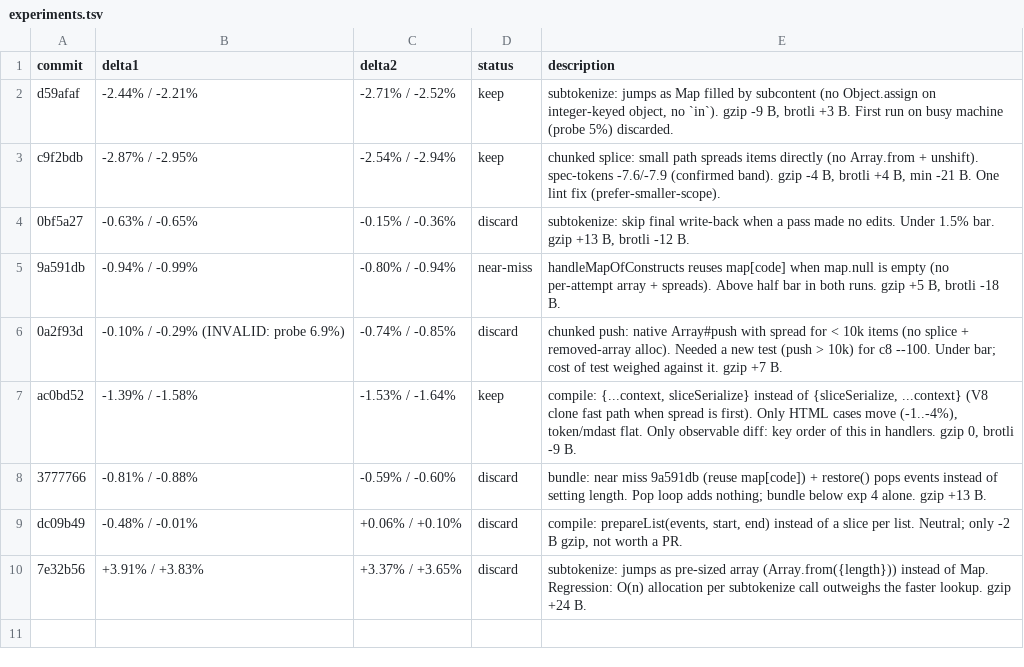
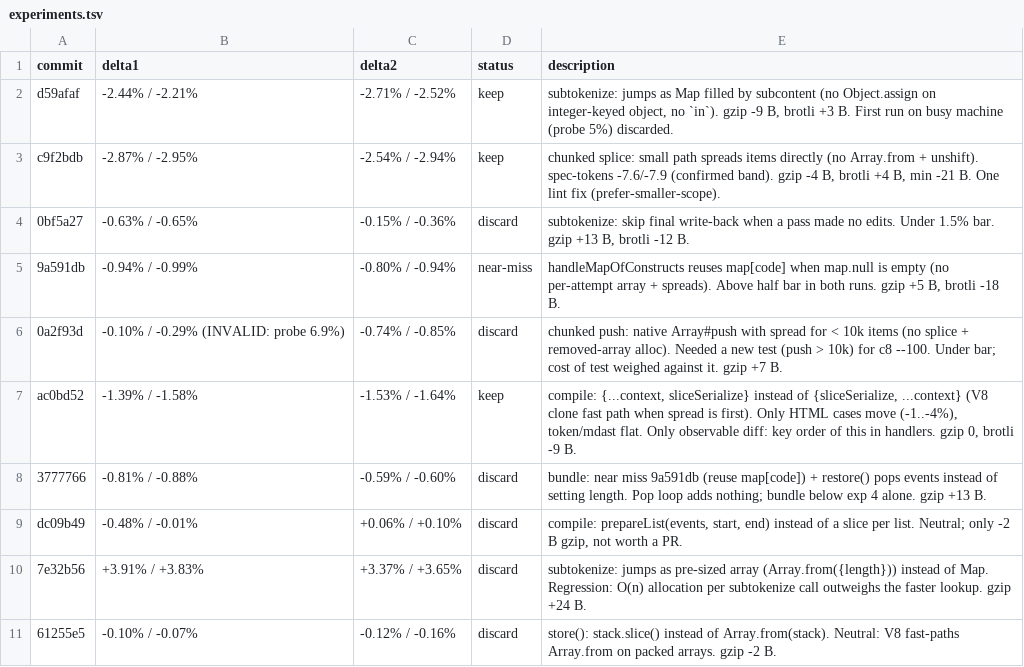
Before and after one commit to zirkelc/micromark, a TSV file: perf/experiments.tsv, drawn as a sheet; the diff names each change by its address in the sheet, - before the commit and + after, or states it on an @@ line.

Commit message:
chore: log experiment 10

```diff
--- a/perf/experiments.tsv
+++ b/perf/experiments.tsv
+row 11: 61255e5 | -0.10% / -0.07% | -0.12% / -0.16% | discard | store(): stack.slice() instead of Array.from(stack). Neutral: V8 fast-paths Array.from on packed arrays. gzip -2 B.
```
